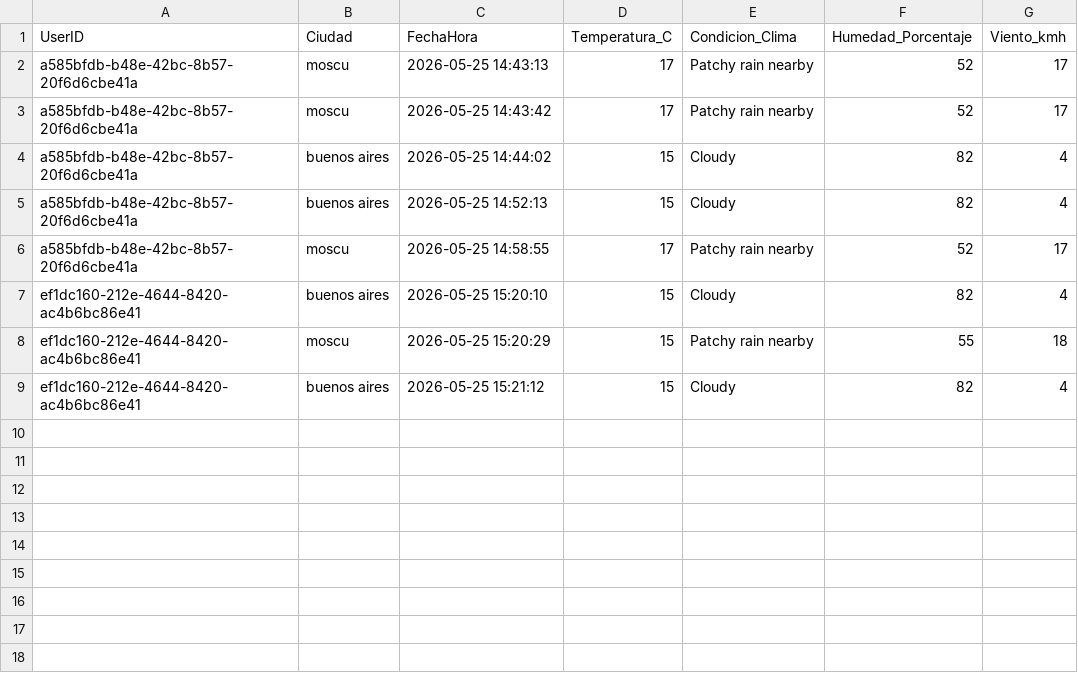
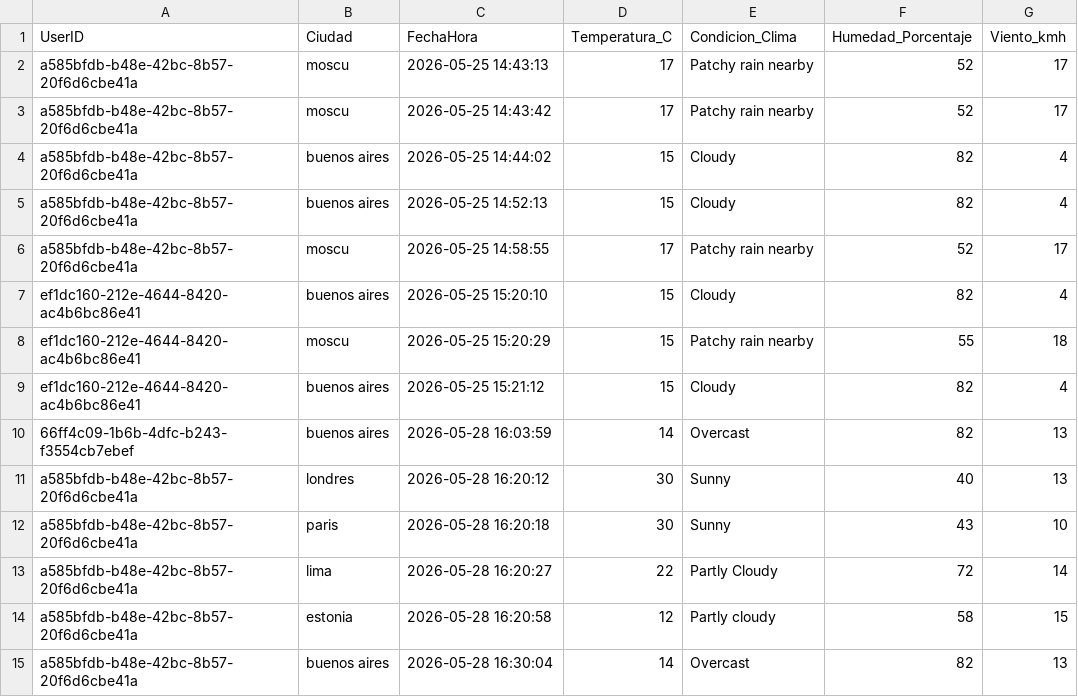
Before and after one commit to luxcas213/Proyecto-tecnologa-ITBA, a CSV file: db/historial_global.csv, drawn as a sheet.

```diff
--- a/db/historial_global.csv
+++ b/db/historial_global.csv
@@ -9 +9,7 @@ ef1dc160-212e-4644-8420-ac4b6bc86e41,moscu,2026-05-25 15:20:29,15,Patchy rain ne
 ef1dc160-212e-4644-8420-ac4b6bc86e41,buenos aires,2026-05-25 15:21:12,15,Cloudy ,82,4
+66ff4c09-1b6b-4dfc-b243-f3554cb7ebef,buenos aires,2026-05-28 16:03:59,14,Overcast,82,13
+a585bfdb-b48e-42bc-8b57-20f6d6cbe41a,londres,2026-05-28 16:20:12,30,Sunny,40,13
+a585bfdb-b48e-42bc-8b57-20f6d6cbe41a,paris,2026-05-28 16:20:18,30,Sunny,43,10
+a585bfdb-b48e-42bc-8b57-20f6d6cbe41a,lima,2026-05-28 16:20:27,22,Partly Cloudy ,72,14
+a585bfdb-b48e-42bc-8b57-20f6d6cbe41a,estonia,2026-05-28 16:20:58,12,Partly cloudy,58,15
+a585bfdb-b48e-42bc-8b57-20f6d6cbe41a,buenos aires,2026-05-28 16:30:04,14,Overcast,82,13
```
Also changed, not shown: 4 other files.
